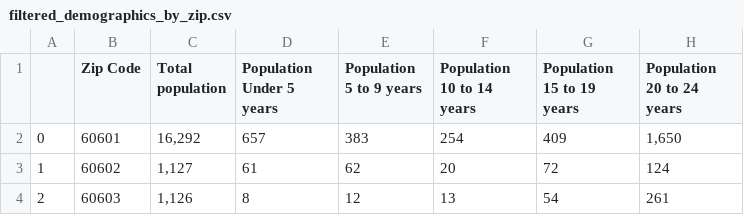
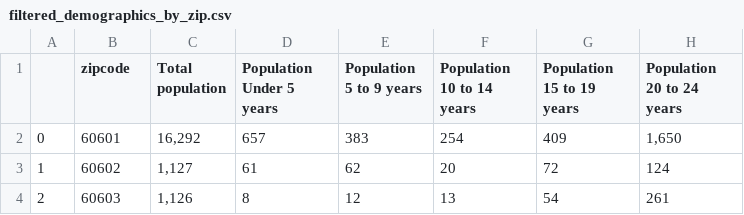
Before and after one commit to arondayo/DSC200_Final_Project, a CSV file: data/filtered_demographics_by_zip.csv, drawn as a sheet; only a part is shown; the diff names each change by its address in the sheet, - before the commit and + after, or states it on an @@ line.

```diff
--- a/data/filtered_demographics_by_zip.csv
+++ b/data/filtered_demographics_by_zip.csv
-B1: Zip Code
+B1: zipcode
```
Also changed, not shown: data/cleaned_file.csv, 6 other files.
